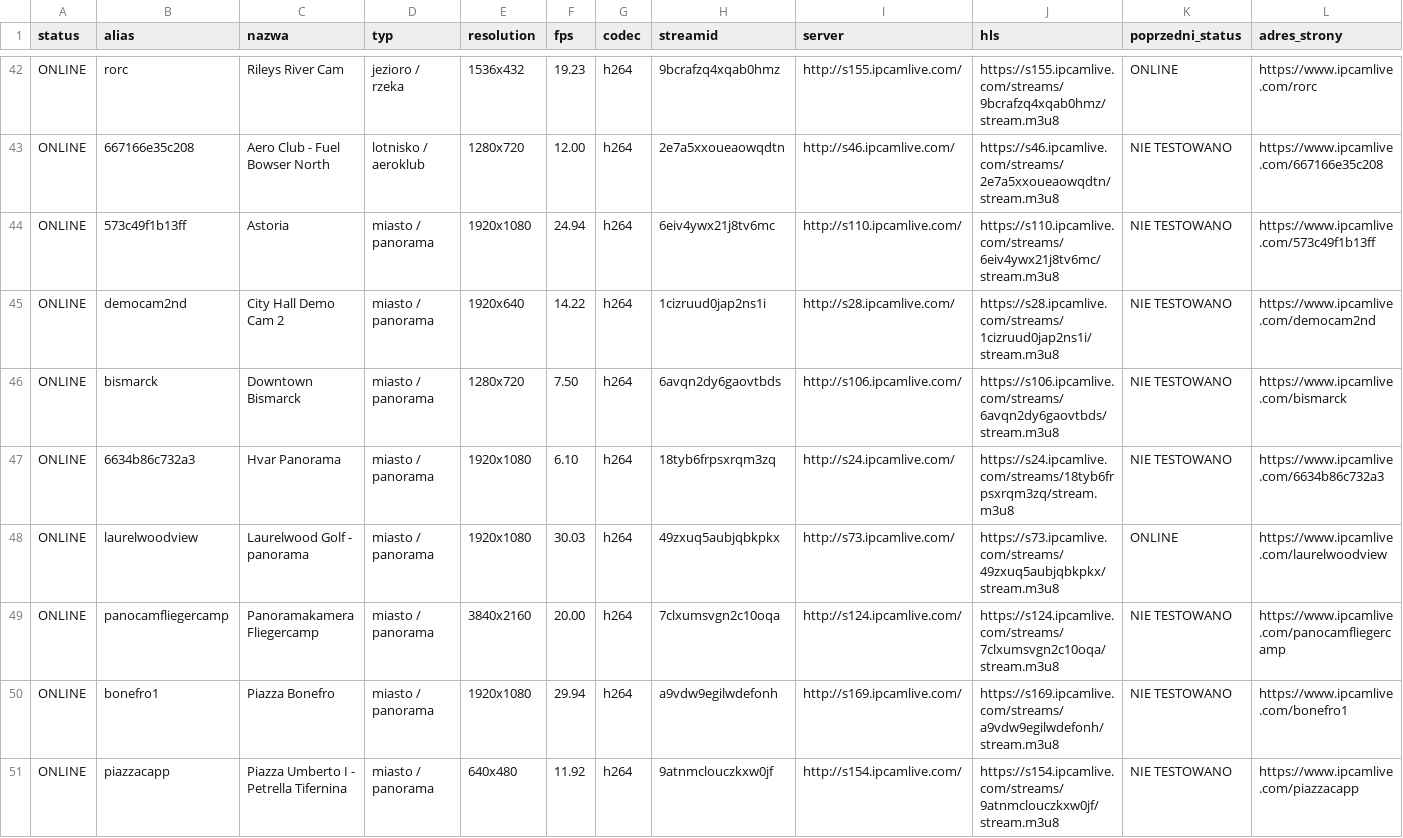
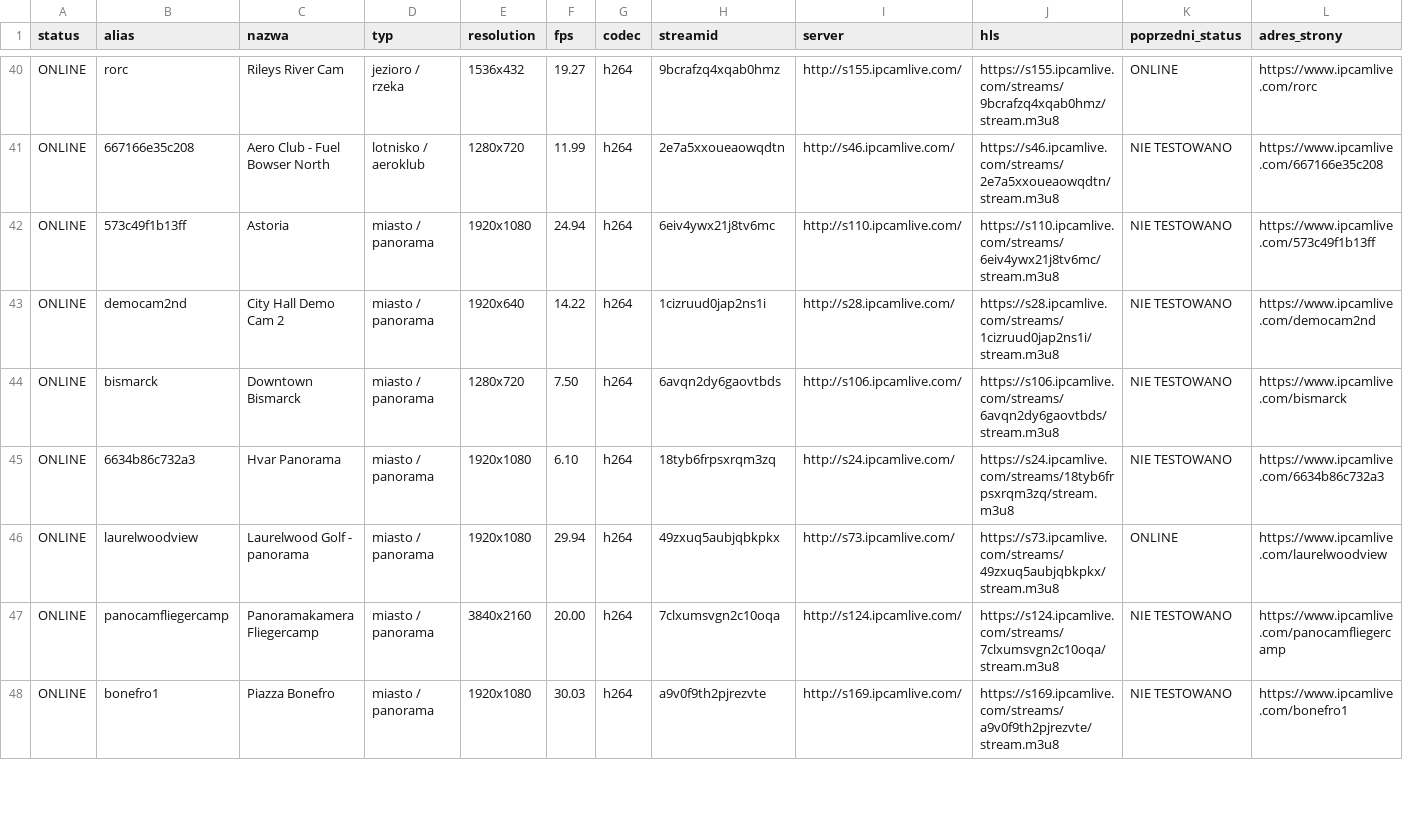
Before and after one commit to mariuszmjm/M3U8-TV-KAMERA-POLSKA, a CSV file: ipcamlive/ipcamlive_online.csv, drawn as a sheet; only a part is shown, gaps mark what is left out; removed rows and columns are numbered as before the commit, all else as after; rows hold the shown columns only; the diff covers the shown part only; the diff names each change by its address in the sheet, - before the commit and + after, or states it on an @@ line.

```diff
--- a/ipcamlive/ipcamlive_online.csv
+++ b/ipcamlive/ipcamlive_online.csv
-F40 (fps): 19.23
+F40 (fps): 19.27
-F41 (fps): 12.00
+F41 (fps): 11.99
-F46 (fps): 30.03
+F46 (fps): 29.94
-F48 (fps): 29.94
+F48 (fps): 30.03
-H48 (streamid): a9vdw9egilwdefonh
+H48 (streamid): a9v0f9th2pjrezvte
-J48 (hls): https://s169.ipcamlive.com/streams/a9vdw9egilwdefonh/stream.m3u8
+J48 (hls): https://s169.ipcamlive.com/streams/a9v0f9th2pjrezvte/stream.m3u8
-row 51: ONLINE | piazzacapp | Piazza Umberto I - Petrella Tifernina | miasto / panorama | 640x480 | 11.92 | h264 | 9atnmclouczkxw0jf | http://s154.ipcamlive.com/ | https://s154.ipcamlive.com/streams/9atnmclouczkxw0jf/stream.m3u8 | NIE TESTOWANO | https://www.ipcamlive.com/piazzacapp
```
Also changed, not shown: 2 added rows, 6 removed rows, 2 moved rows and 47 edited cells elsewhere in this file, ipcamlive/ipcamlive_wyniki_wszystkie.csv, 2 other files.
